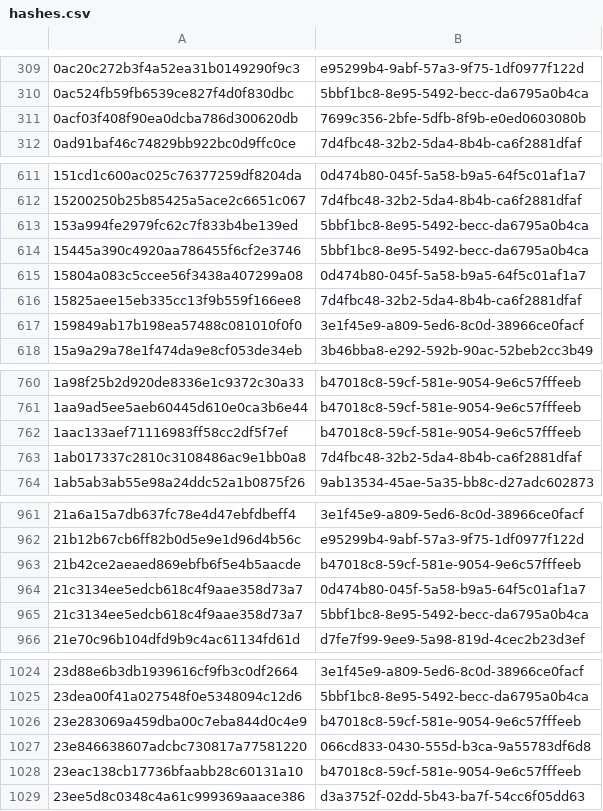
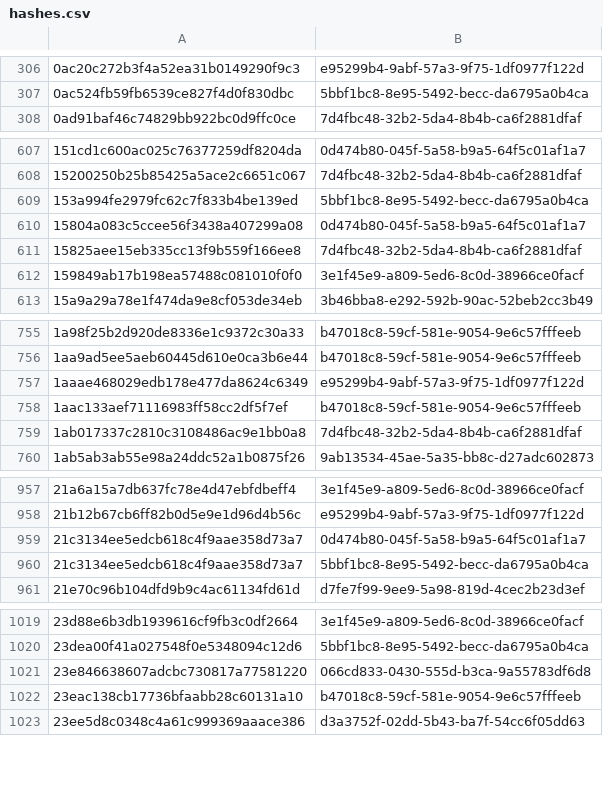
Before and after one commit to AliceGrey/ferromagnet-feed, a CSV file: misp/hashes.csv, drawn as a sheet; only a part is shown, gaps mark what is left out; removed rows and columns are numbered as before the commit, all else as after; the diff covers the shown part only; the diff names each change by its address in the sheet, - before the commit and + after, or states it on an @@ line.

```diff
--- a/misp/hashes.csv
+++ b/misp/hashes.csv
-row 311: 0acf03f408f90ea0dcba786d300620db | 7699c356-2bfe-5dfb-8f9b-e0ed0603080b
-row 614: 15445a390c4920aa786455f6cf2e3746 | 5bbf1bc8-8e95-5492-becc-da6795a0b4ca
+row 757: 1aaae468029edb178e477da8624c6349 | e95299b4-9abf-57a3-9f75-1df0977f122d
-row 963: 21b42ce2aeaed869ebfb6f5e4b5aacde | b47018c8-59cf-581e-9054-9e6c57fffeeb
-row 1026: 23e283069a459dba00c7eba844d0c4e9 | b47018c8-59cf-581e-9054-9e6c57fffeeb
```
Also changed, not shown: 2 added rows and 51 removed rows elsewhere in this file, 34 other files.
